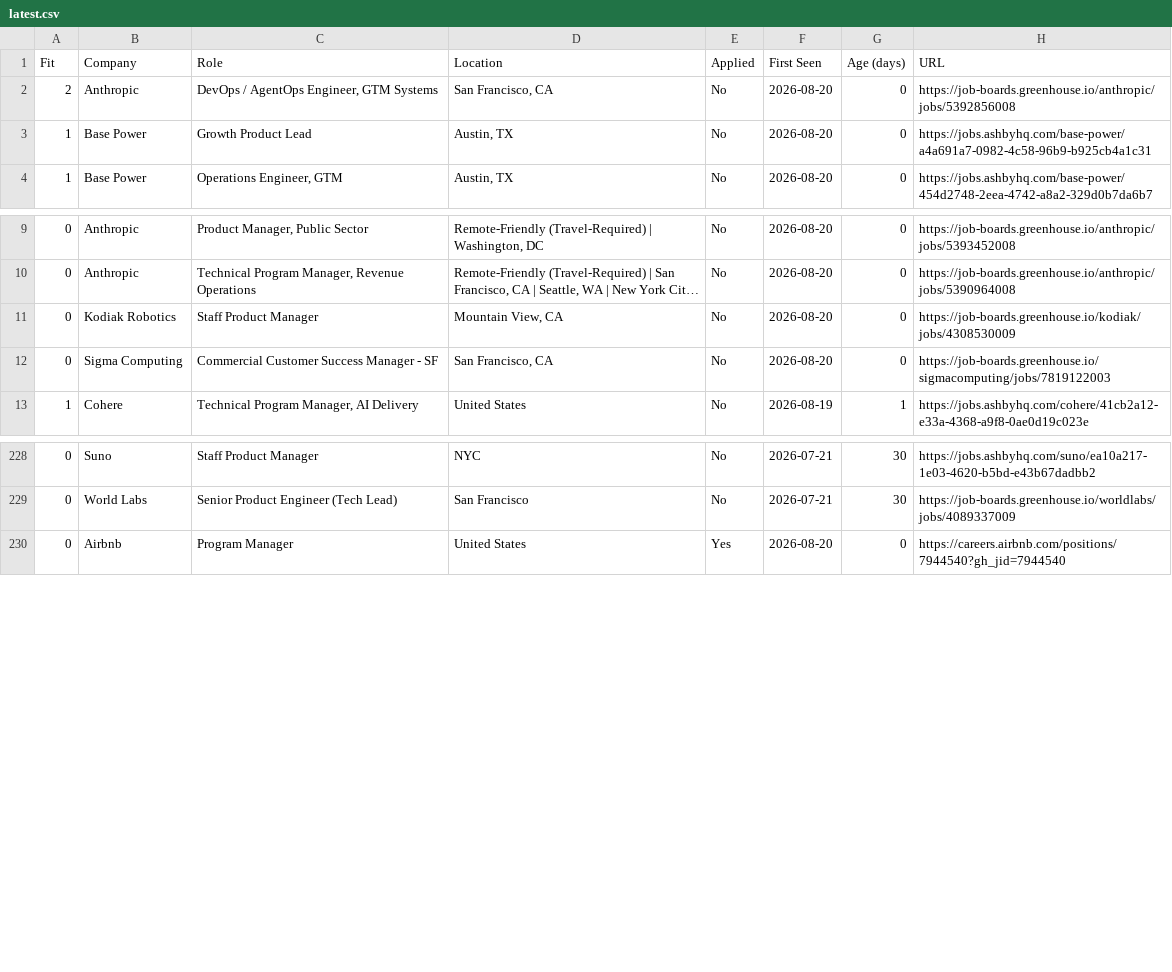
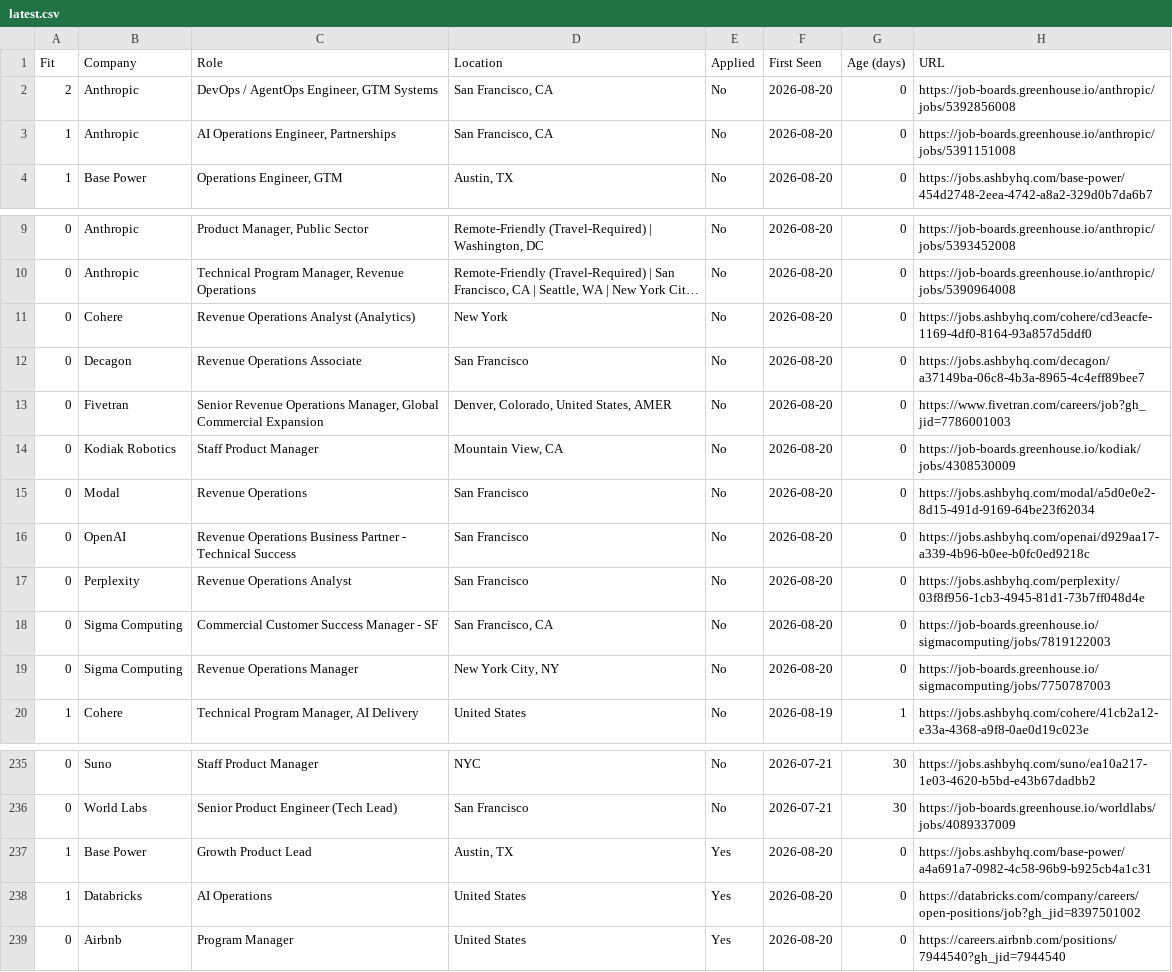
Before and after one commit to billchung-26/job-scout, a CSV file: recommendations/latest.csv, drawn as a sheet; only a part is shown, gaps mark what is left out; long unchanged cells end in …; the diff names each change by its address in the sheet, - before the commit and + after, or states it on an @@ line.

Commit message:
Mark Base Power and Databricks AI Operations as applied; widen filter for ai/revenue operations roles

```diff
--- a/recommendations/latest.csv
+++ b/recommendations/latest.csv
-B3 (Company): Base Power
+B3 (Company): Anthropic
-C3 (Role): Growth Product Lead
+C3 (Role): AI Operations Engineer, Partnerships
-D3 (Location): Austin, TX
+D3 (Location): San Francisco, CA
-H3 (URL): https://jobs.ashbyhq.com/base-power/a4a691a7-0982-4c58-96b9-b925cb4a1c31
+H3 (URL): https://job-boards.greenhouse.io/anthropic/jobs/5391151008
+row 11: 0 | Cohere | Revenue Operations Analyst (Analytics) | New York | No | 2026-08-20 | 0 | https://jobs.ashbyhq.com/cohere/cd3eacfe-1169-4df0-8164-93a857d5ddf0
+row 12: 0 | Decagon | Revenue Operations Associate | San Francisco | No | 2026-08-20 | 0 | https://jobs.ashbyhq.com/decagon/a37149ba-06c8-4b3a-8965-4c4eff89bee7
+row 13: 0 | Fivetran | Senior Revenue Operations Manager, Global Commercial Expansion | Denver, Colorado, United States, AMER | No | 2026-08-20 | 0 | https://www.fivetran.com/careers/job?gh_jid=7786001003
+row 15: 0 | Modal | Revenue Operations | San Francisco | No | 2026-08-20 | 0 | https://jobs.ashbyhq.com/modal/a5d0e0e2-8d15-491d-9169-64be23f62034
+row 16: 0 | OpenAI | Revenue Operations Business Partner - Technical Success | San Francisco | No | 2026-08-20 | 0 | https://jobs.ashbyhq.com/openai/d929aa17-a339-4b96-b0ee-b0fc0ed9218c
+row 17: 0 | Perplexity | Revenue Operations Analyst | San Francisco | No | 2026-08-20 | 0 | https://jobs.ashbyhq.com/perplexity/03f8f956-1cb3-4945-81d1-73b7ff048d4e
+row 19: 0 | Sigma Computing | Revenue Operations Manager | New York City, NY | No | 2026-08-20 | 0 | https://job-boards.greenhouse.io/sigmacomputing/jobs/7750787003
+row 237: 1 | Base Power | Growth Product Lead | Austin, TX | Yes | 2026-08-20 | 0 | https://jobs.ashbyhq.com/base-power/a4a691a7-0982-4c58-96b9-b925cb4a1c31
+row 238: 1 | Databricks | AI Operations | United States | Yes | 2026-08-20 | 0 | https://databricks.com/company/careers/open-positions/job?gh_jid=8397501002
```
Also changed, not shown: 4 other files.
